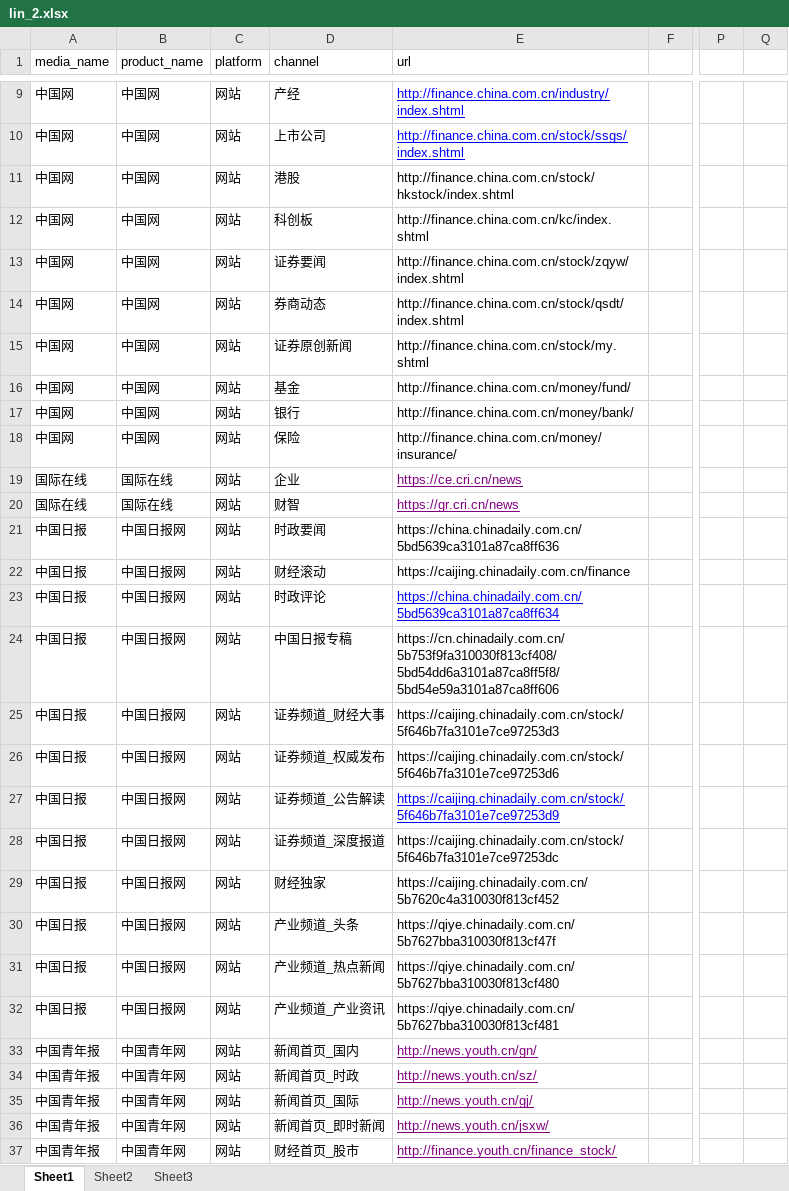
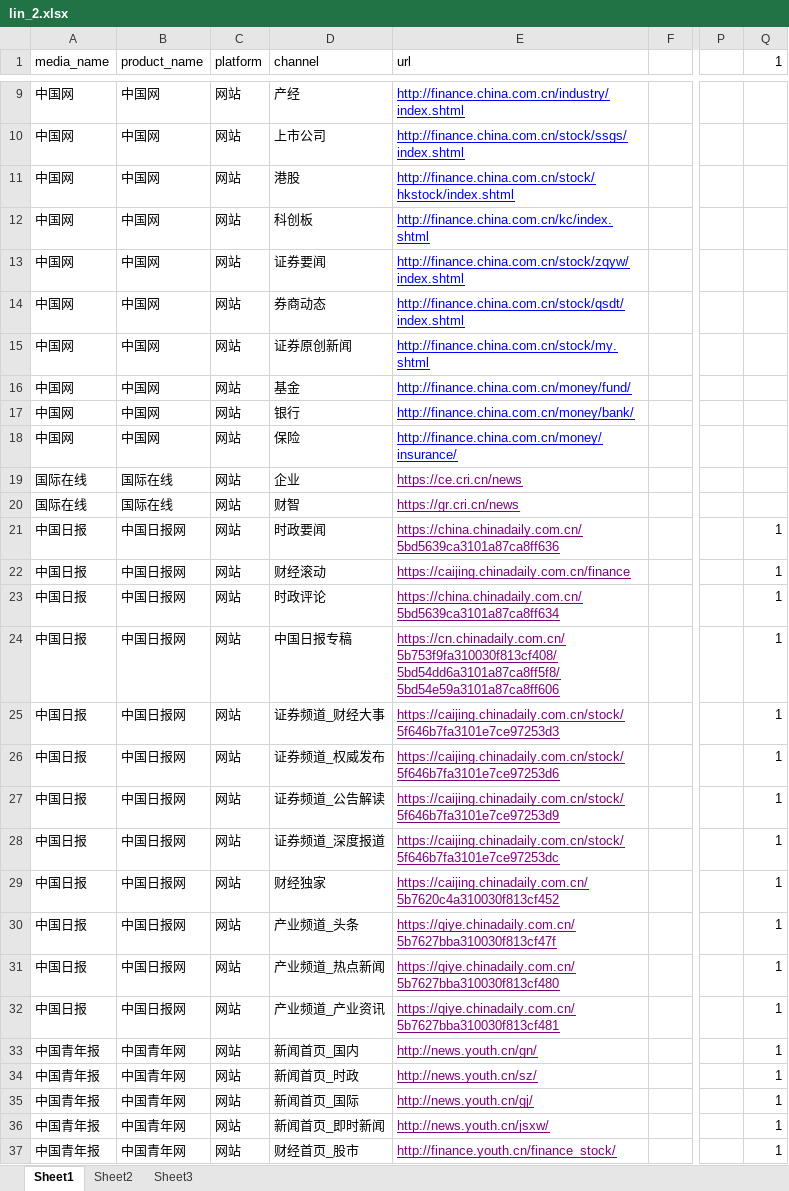
Before and after one commit to LinBaoChao/spider2, an Excel workbook: Doc/lin_2.xlsx, sheet Sheet1, drawn as a sheet; only a part is shown, gaps mark what is left out; values as stored, in another font and other column widths than the file's, no borders; the diff covers the shown part only; the diff names each change by its address in the sheet, - before the commit and + after, or states it on an @@ line.

```diff
--- a/Doc/lin_2.xlsx (sheet Sheet1)
+++ b/Doc/lin_2.xlsx (sheet Sheet1)
-Q1: (empty)
+Q1: 1
@@ E11:E18 underline: off → on, text colour: black → #0000FF @@
@@ E21:E22 underline: off → on, text colour: black → #800080 @@
-Q21:Q37 (1): (empty)
+Q21:Q37 (1): 1
-E23 text colour: #0000FF
+E23 text colour: #800080
@@ E24:E26 underline: off → on, text colour: black → #800080 @@
-E27 text colour: #0000FF
+E27 text colour: #800080
@@ E28:E32 underline: off → on, text colour: black → #800080 @@
```
Also changed, not shown: 11 edited cells elsewhere in this sheet, 6 other files.
